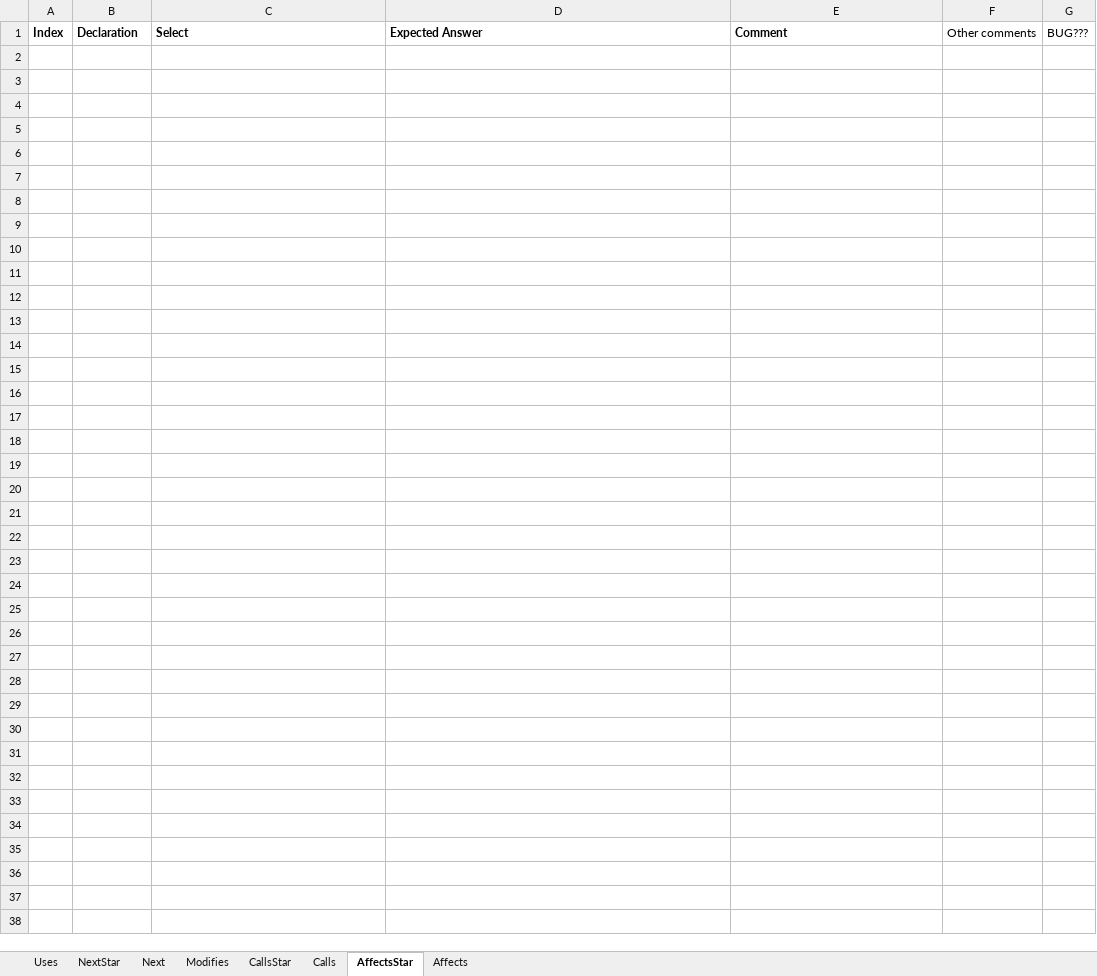
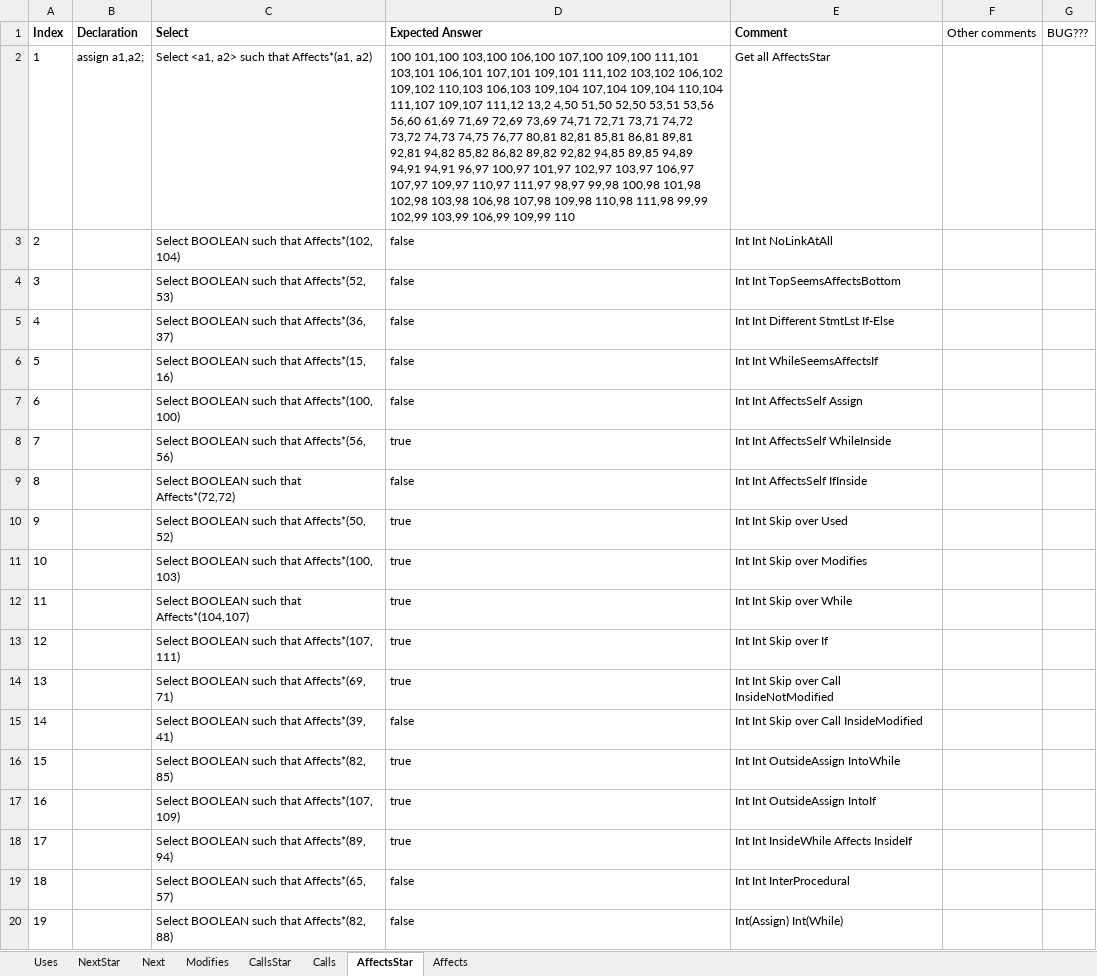
Before and after one commit to ChuaPingChan/SpaXI, an Excel workbook: AutomaticProjectTesting_Aug2015_VS2015/EmptyGeneralTesting/Release/Test9_InterProcedural/ExcelQuery.xlsx, sheet AffectsStar, drawn as a sheet; only a part is shown; values as stored, in another font and other column widths than the file's, no borders; conditional formats not drawn; the diff covers the shown part only; the diff names each change by its address in the sheet, - before the commit and + after, or states it on an @@ line.

Commit message:
Add Affects Star Test

```diff
--- a/AutomaticProjectTesting_Aug2015_VS2015/EmptyGeneralTesting/Release/Test9_InterProcedural/ExcelQuery.xlsx (sheet AffectsStar)
+++ b/AutomaticProjectTesting_Aug2015_VS2015/EmptyGeneralTesting/Release/Test9_InterProcedural/ExcelQuery.xlsx (sheet AffectsStar)
+row 2: 1 | assign a1,a2; | Select <a1, a2> such that Affects*(a1, a2) | 100 101,100 103,100 106,100 107,100 109,100 111,101 103,101 106,101 107,101 109,101 111,102 103,102 106,102 109,102 110,103 106,103 109,104 107,104 109,104 110,104 111,107 109,107 111,12 13,2 4,50 51,50 52,50 53,51 53,56 56,60 61,69 71,69 72,69 73,69 74,71 72,71 73,71 74,72 73,72 74,73 74,75 76,77 80,81 82,81 85,81 86,81 89,81 92,81 94,82 85,82 86,82 89,82 92,82 94,85 89,85 94,89 94,91 94,91 96,97 100,97 101,97 102,97 103,97 106,97 107,97 109,97 110,97 111,97 98,97 99,98 100,98 101,98 102,98 103,98 106,98 107,98 109,98 110,98 111,98 99,99 102,99 103,99 106,99 109,99 110 | Get all AffectsStar
+row 3: 2 |  | Select BOOLEAN such that Affects*(102, 104) | false | Int Int NoLinkAtAll
+row 4: 3 |  | Select BOOLEAN such that Affects*(52, 53) | false | Int Int TopSeemsAffectsBottom
+row 5: 4 |  | Select BOOLEAN such that Affects*(36, 37) | false | Int Int Different StmtLst If-Else
+row 6: 5 |  | Select BOOLEAN such that Affects*(15, 16) | false | Int Int WhileSeemsAffectsIf
+row 7: 6 |  | Select BOOLEAN such that Affects*(100, 100) | false | Int Int AffectsSelf Assign
+row 8: 7 |  | Select BOOLEAN such that Affects*(56, 56) | true | Int Int AffectsSelf WhileInside
+row 9: 8 |  | Select BOOLEAN such that Affects*(72,72) | false | Int Int AffectsSelf IfInside
+row 10: 9 |  | Select BOOLEAN such that Affects*(50, 52) | true | Int Int Skip over Used
+row 11: 10 |  | Select BOOLEAN such that Affects*(100, 103) | true | Int Int Skip over Modifies
+row 12: 11 |  | Select BOOLEAN such that Affects*(104,107) | true | Int Int Skip over While
+row 13: 12 |  | Select BOOLEAN such that Affects*(107, 111) | true | Int Int Skip over If
+row 14: 13 |  | Select BOOLEAN such that Affects*(69, 71) | true | Int Int Skip over Call InsideNotModified
+row 15: 14 |  | Select BOOLEAN such that Affects*(39, 41) | false | Int Int Skip over Call InsideModified
+row 16: 15 |  | Select BOOLEAN such that Affects*(82, 85) | true | Int Int OutsideAssign IntoWhile
+row 17: 16 |  | Select BOOLEAN such that Affects*(107, 109) | true | Int Int OutsideAssign IntoIf
+row 18: 17 |  | Select BOOLEAN such that Affects*(89, 94) | true | Int Int InsideWhile Affects InsideIf
+row 19: 18 |  | Select BOOLEAN such that Affects*(65, 57) | false | Int Int InterProcedural
+row 20: 19 |  | Select BOOLEAN such that Affects*(82, 88) | false | Int(Assign) Int(While)
```
Also changed, not shown: 47 added rows elsewhere in this sheet, sheet Affects, 2 other files.
